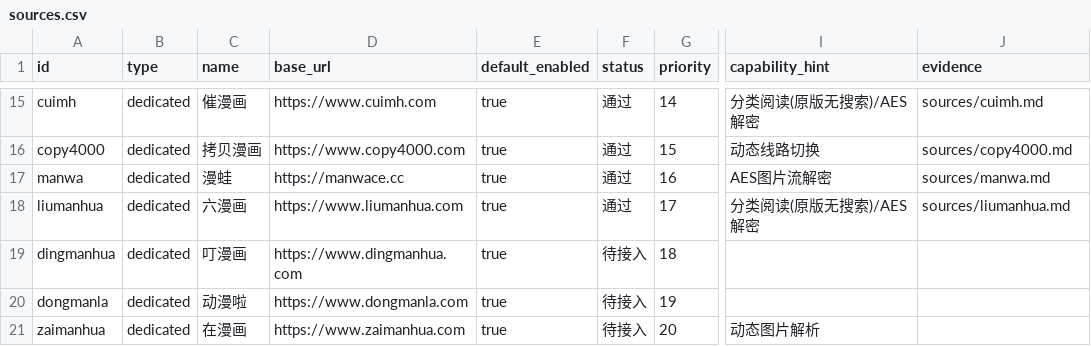
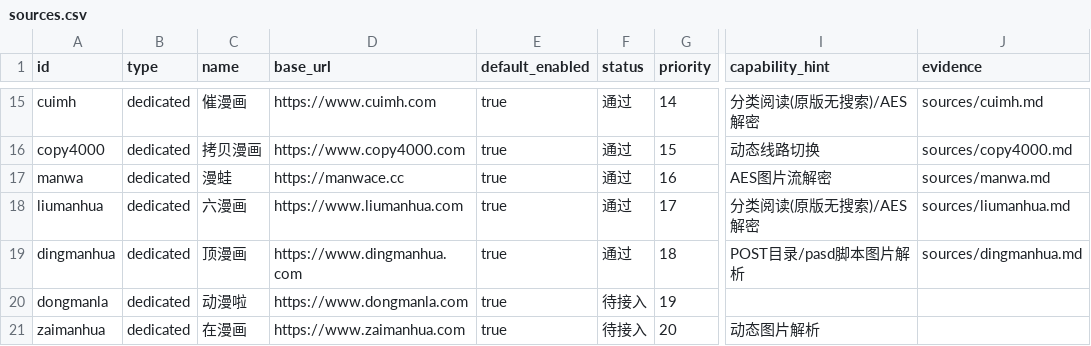
Before and after one commit to sermisellek2-spec/xx-comic-ios, a CSV file: docs/ios-parity-2.0.40/sources.csv, drawn as a sheet; only a part is shown, gaps mark what is left out; the diff names each change by its address in the sheet, - before the commit and + after, or states it on an @@ line.

Commit message:
feat(ios): complete P6 real source integration for dingmanhua

```diff
--- a/docs/ios-parity-2.0.40/sources.csv
+++ b/docs/ios-parity-2.0.40/sources.csv
-C19 (name): 叮漫画
+C19 (name): 顶漫画
-F19 (status): 待接入
+F19 (status): 通过
-I19 (capability_hint): (empty)
+I19 (capability_hint): POST目录/pasd脚本图片解析
-J19 (evidence): (empty)
+J19 (evidence): sources/dingmanhua.md
```
Also changed, not shown: 5 other files.
